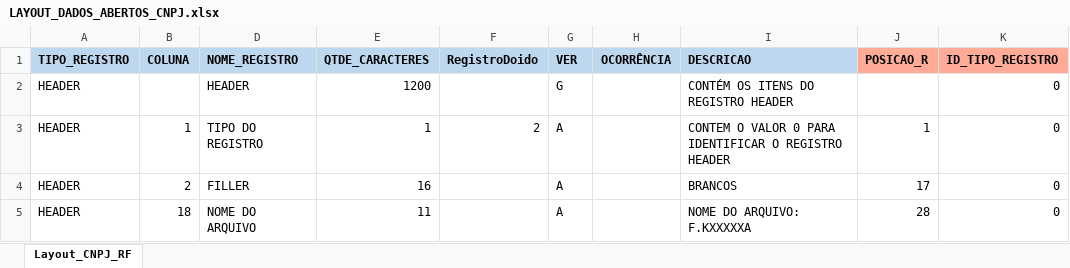
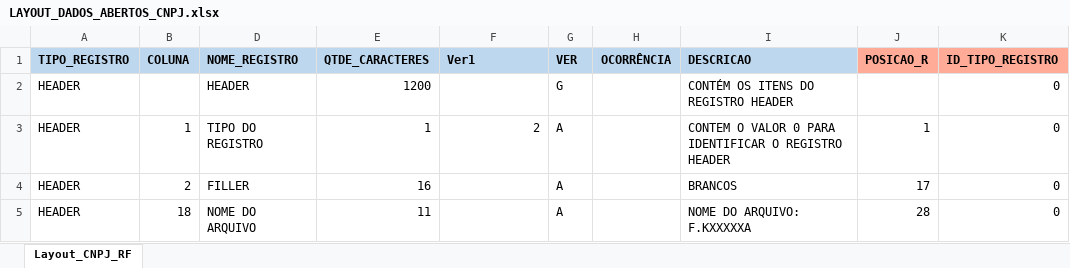
Before and after one commit to professorsoares/R_Base_CNPJ_RF, an Excel workbook: dados/LAYOUT_DADOS_ABERTOS_CNPJ.xlsx, sheet Layout_CNPJ_RF, drawn as a sheet; only a part is shown; values as stored, in another font and other column widths than the file's, no borders; the diff names each change by its address in the sheet, - before the commit and + after, or states it on an @@ line.

```diff
--- a/dados/LAYOUT_DADOS_ABERTOS_CNPJ.xlsx (sheet Layout_CNPJ_RF)
+++ b/dados/LAYOUT_DADOS_ABERTOS_CNPJ.xlsx (sheet Layout_CNPJ_RF)
-F1: RegistroDoido
+F1: Ver1
```
Also changed, not shown: 1 other file.
